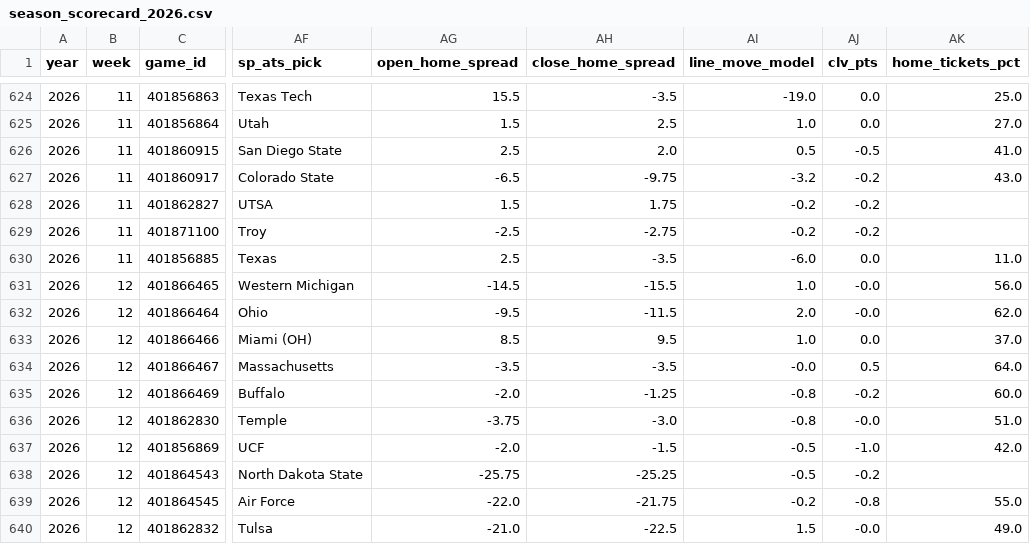
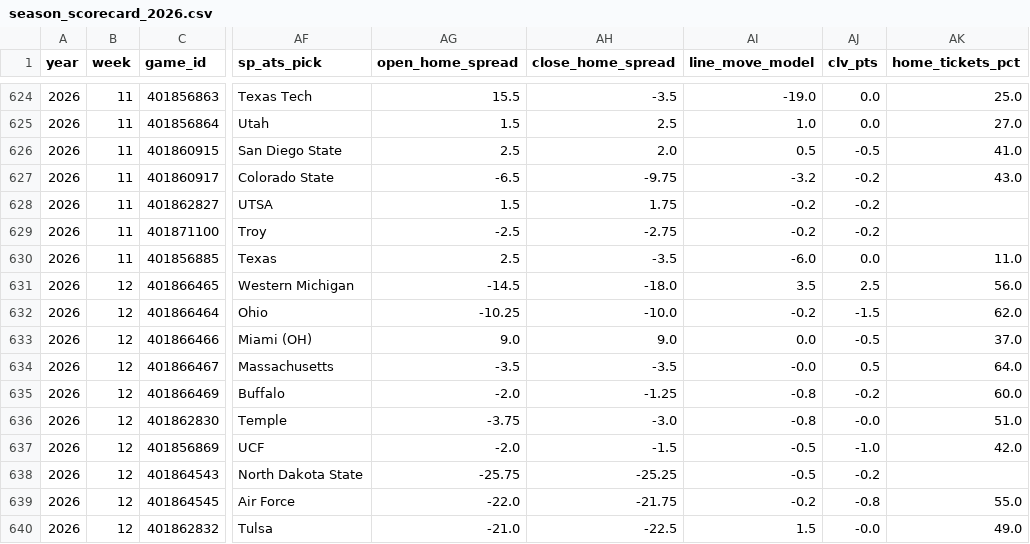
Before and after one commit to btaber-tech/cfb-handicap-model-2026, a CSV file: extracted_data/season_scorecard_2026.csv, drawn as a sheet; only a part is shown, gaps mark what is left out; the diff names each change by its address in the sheet, - before the commit and + after, or states it on an @@ line.

```diff
--- a/extracted_data/season_scorecard_2026.csv
+++ b/extracted_data/season_scorecard_2026.csv
-AH631 (close_home_spread): -15.5
+AH631 (close_home_spread): -18.0
-AI631 (line_move_model): 1.0
+AI631 (line_move_model): 3.5
-AJ631 (clv_pts): -0.0
+AJ631 (clv_pts): 2.5
-AG632 (open_home_spread): -9.5
+AG632 (open_home_spread): -10.25
-AH632 (close_home_spread): -11.5
+AH632 (close_home_spread): -10.0
-AI632 (line_move_model): 2.0
+AI632 (line_move_model): -0.2
-AJ632 (clv_pts): -0.0
+AJ632 (clv_pts): -1.5
-AG633 (open_home_spread): 8.5
+AG633 (open_home_spread): 9.0
-AH633 (close_home_spread): 9.5
+AH633 (close_home_spread): 9.0
-AI633 (line_move_model): 1.0
+AI633 (line_move_model): 0.0
-AJ633 (clv_pts): 0.0
+AJ633 (clv_pts): -0.5
```
